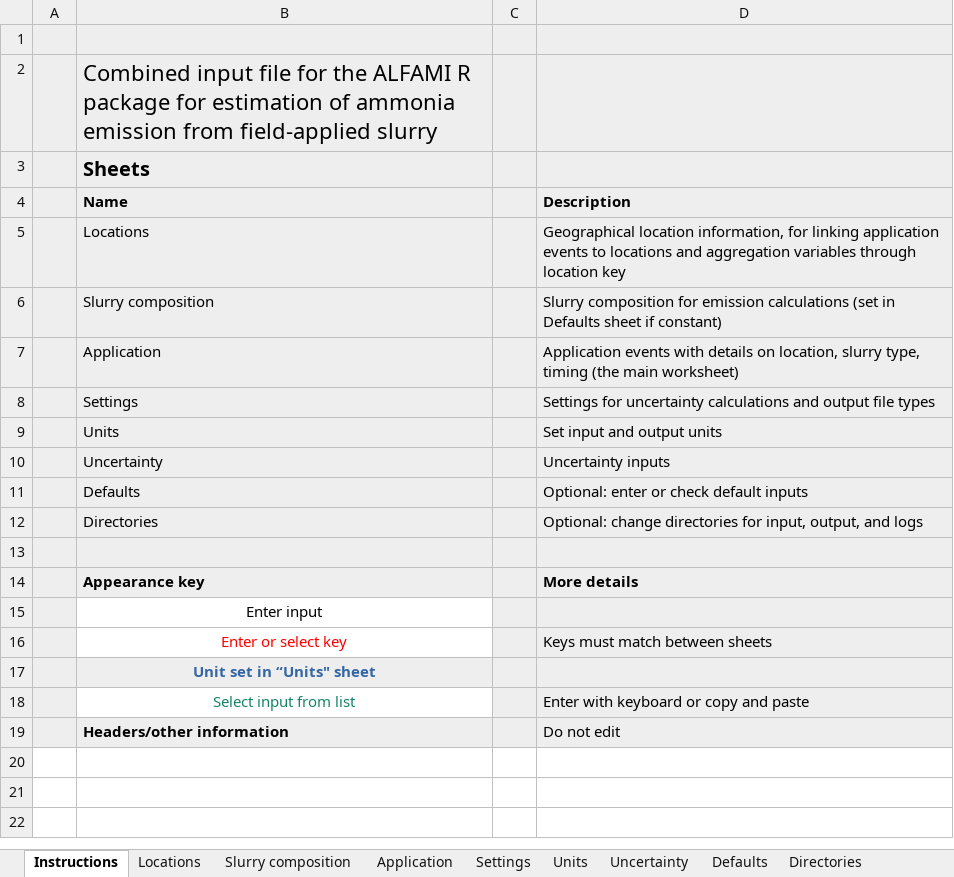
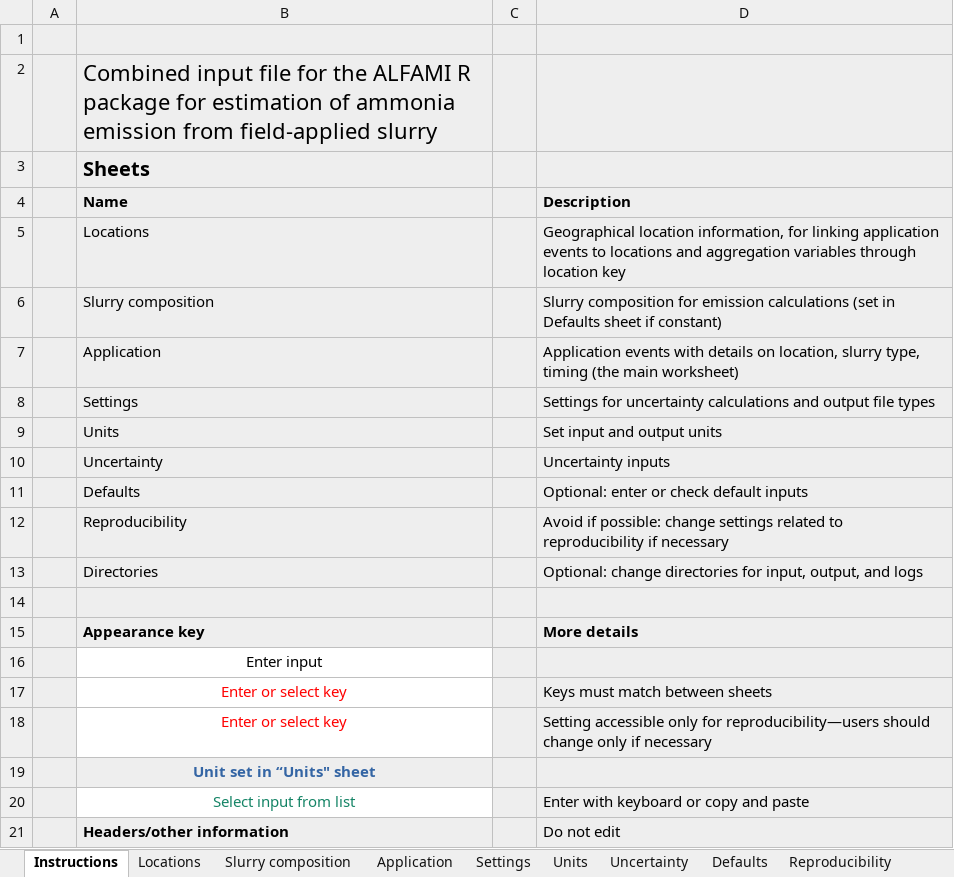
Before and after one commit to sashahafner/ALFAMI, an Excel workbook: inputs/template.xlsx, sheet Instructions, drawn as a sheet; values as stored, in another font and other column widths than the file's, no borders; the diff names each change by its address in the sheet, - before the commit and + after, or states it on an @@ line.

```diff
--- a/inputs/template.xlsx (sheet Instructions)
+++ b/inputs/template.xlsx (sheet Instructions)
+sheet tab: Reproducibility
+row 12:  | Reproducibility |  | Avoid if possible: change settings related to reproducibility if necessary
+row 18:  | Enter or select key |  | Setting accessible only for reproducibility—users should change only if necessary
```
Also changed, not shown: sheet Settings, sheet Defaults, sheet Application, 14 other files.
